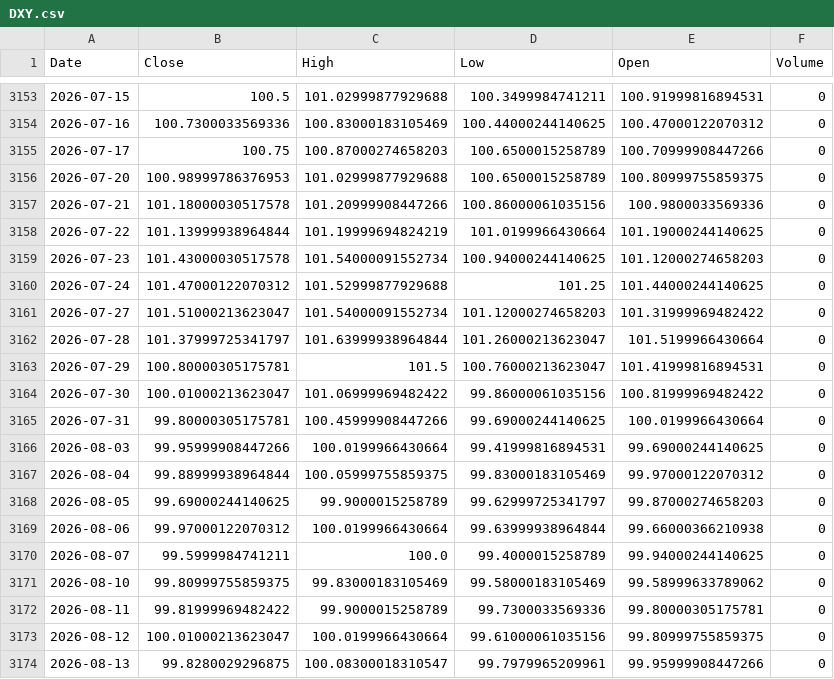
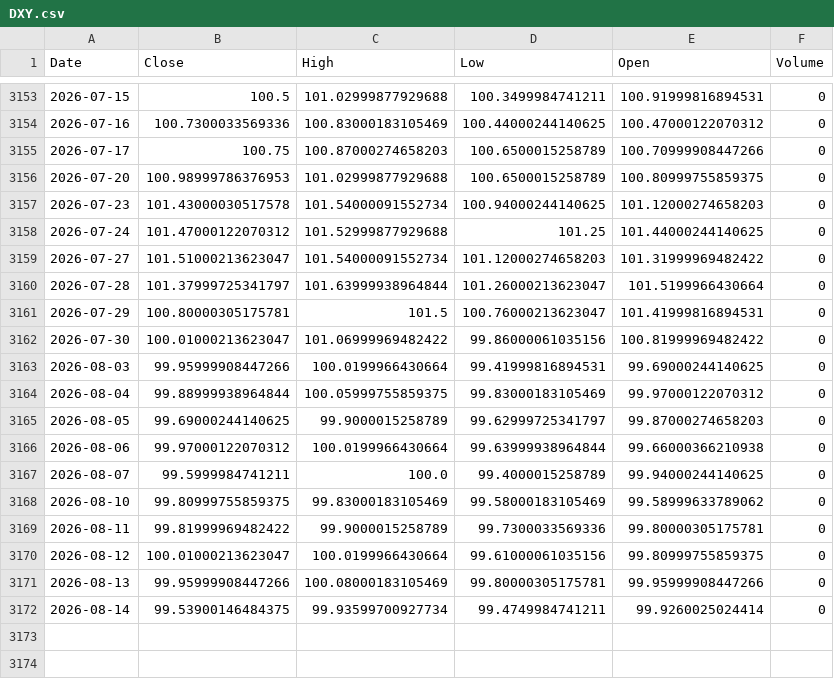
Before and after one commit to kittycapital/btc-asset-correlation, a CSV file: data/DXY.csv, drawn as a sheet; only a part is shown, gaps mark what is left out.

```diff
--- a/data/DXY.csv
+++ b/data/DXY.csv
@@ -3156,4 +3156,2 @@ Date,Close,High,Low,Open,Volume
 2026-07-20,100.98999786376953,101.02999877929688,100.6500015258789,100.80999755859375,0
-2026-07-21,101.18000030517578,101.20999908447266,100.86000061035156,100.9800033569336,0
-2026-07-22,101.13999938964844,101.19999694824219,101.0199966430664,101.19000244140625,0
 2026-07-23,101.43000030517578,101.54000091552734,100.94000244140625,101.12000274658203,0
@@ -3164,3 +3162,2 @@ Date,Close,High,Low,Open,Volume
 2026-07-30,100.01000213623047,101.06999969482422,99.86000061035156,100.81999969482422,0
-2026-07-31,99.80000305175781,100.45999908447266,99.69000244140625,100.0199966430664,0
 2026-08-03,99.95999908447266,100.0199966430664,99.41999816894531,99.69000244140625,0
@@ -3173,2 +3170,3 @@ Date,Close,High,Low,Open,Volume
 2026-08-12,100.01000213623047,100.0199966430664,99.61000061035156,99.80999755859375,0
-2026-08-13,99.8280029296875,100.08300018310547,99.7979965209961,99.95999908447266,0
+2026-08-13,99.95999908447266,100.08000183105469,99.80000305175781,99.95999908447266,0
+2026-08-14,99.53900146484375,99.93599700927734,99.4749984741211,99.9260025024414,0
```
Also changed, not shown: data/BTC.csv, data/GLD.csv, 4 other files.
